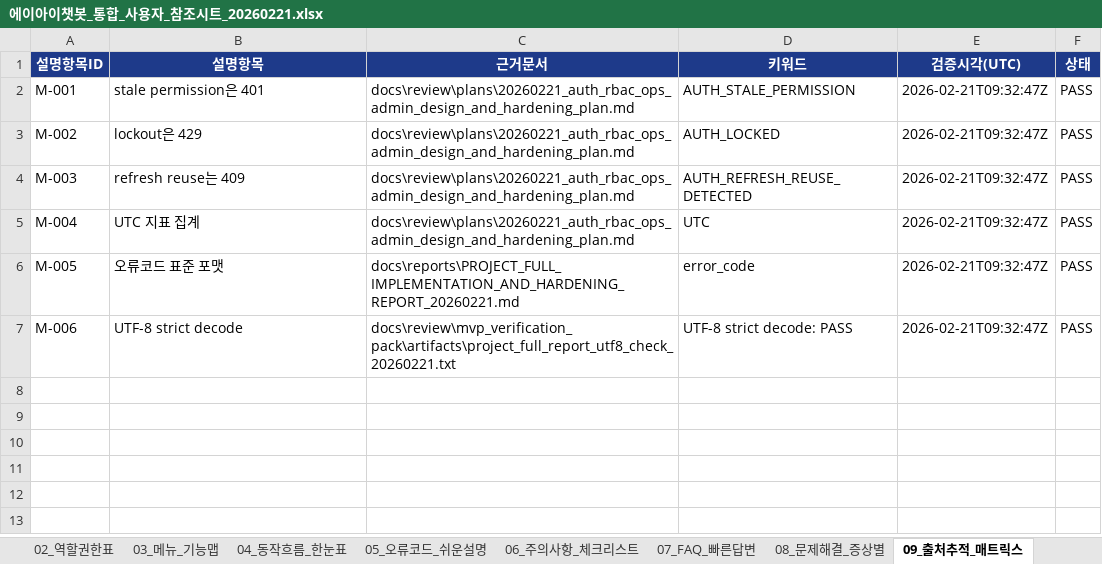
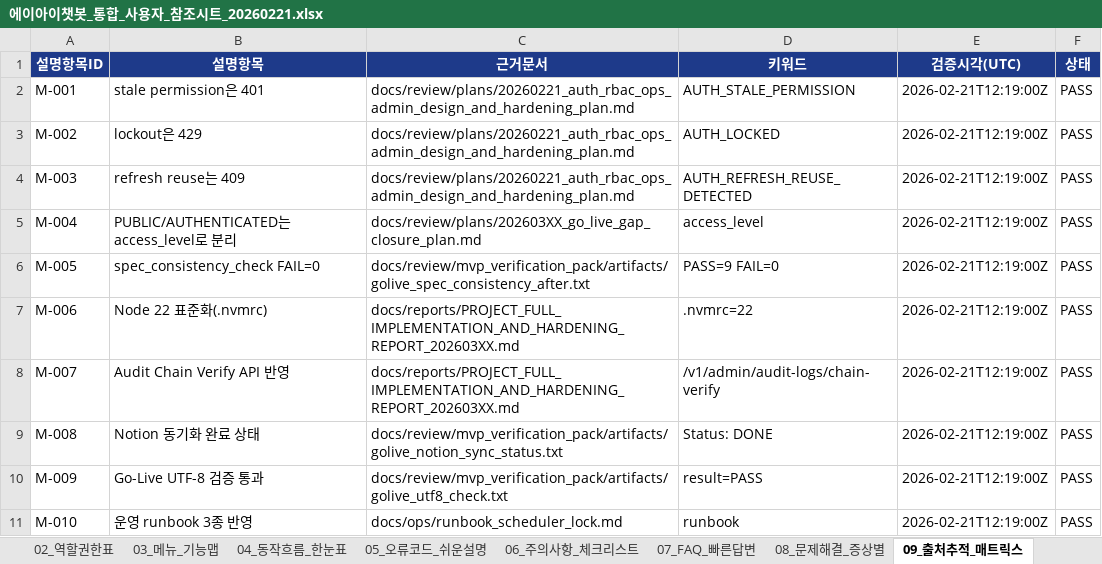
Before and after one commit to hyungjin-J/AI_Chat_for_CS, an Excel workbook: menual/에이아이챗봇_통합_사용자_참조시트_20260221.xlsx, sheet 09_출처추적_매트릭스, drawn as a sheet; values as stored, in another font and other column widths than the file's, no borders; the diff names each change by its address in the sheet, - before the commit and + after, or states it on an @@ line.

Commit message:
chore: sync go-live updates, manuals, and chatGPT handoff docs

```diff
--- a/menual/에이아이챗봇_통합_사용자_참조시트_20260221.xlsx (sheet 09_출처추적_매트릭스)
+++ b/menual/에이아이챗봇_통합_사용자_참조시트_20260221.xlsx (sheet 09_출처추적_매트릭스)
-C2:C4 (근거문서): docs\review\plans\20260221_auth_rbac_ops_admin_design_and_hardening_plan.md
+C2:C4 (근거문서): docs/review/plans/20260221_auth_rbac_ops_admin_design_and_hardening_plan.md
-E2:E7 (검증시각(UTC)): 2026-02-21T09:32:47Z
+E2:E7 (검증시각(UTC)): 2026-02-21T12:19:00Z
-B5 (설명항목): UTC 지표 집계
+B5 (설명항목): PUBLIC/AUTHENTICATED는 access_level로 분리
-C5 (근거문서): docs\review\plans\20260221_auth_rbac_ops_admin_design_and_hardening_plan.md
+C5 (근거문서): docs/review/plans/202603XX_go_live_gap_closure_plan.md
-D5 (키워드): UTC
+D5 (키워드): access_level
-B6 (설명항목): 오류코드 표준 포맷
+B6 (설명항목): spec_consistency_check FAIL=0
-C6 (근거문서): docs\reports\PROJECT_FULL_IMPLEMENTATION_AND_HARDENING_REPORT_20260221.md
+C6 (근거문서): docs/review/mvp_verification_pack/artifacts/golive_spec_consistency_after.txt
-D6 (키워드): error_code
+D6 (키워드): PASS=9 FAIL=0
-B7 (설명항목): UTF-8 strict decode
+B7 (설명항목): Node 22 표준화(.nvmrc)
-C7 (근거문서): docs\review\mvp_verification_pack\artifacts\project_full_report_utf8_check_20260221.txt
+C7 (근거문서): docs/reports/PROJECT_FULL_IMPLEMENTATION_AND_HARDENING_REPORT_202603XX.md
-D7 (키워드): UTF-8 strict decode: PASS
+D7 (키워드): .nvmrc=22
+row 8: M-007 | Audit Chain Verify API 반영 | docs/reports/PROJECT_FULL_IMPLEMENTATION_AND_HARDENING_REPORT_202603XX.md | /v1/admin/audit-logs/chain-verify | 2026-02-21T12:19:00Z | PASS
+row 9: M-008 | Notion 동기화 완료 상태 | docs/review/mvp_verification_pack/artifacts/golive_notion_sync_status.txt | Status: DONE | 2026-02-21T12:19:00Z | PASS
+row 10: M-009 | Go-Live UTF-8 검증 통과 | docs/review/mvp_verification_pack/artifacts/golive_utf8_check.txt | result=PASS | 2026-02-21T12:19:00Z | PASS
+row 11: M-010 | 운영 runbook 3종 반영 | docs/ops/runbook_scheduler_lock.md | runbook | 2026-02-21T12:19:00Z | PASS
```
Also changed, not shown: sheet 01_용어사전, sheet 03_메뉴_기능맵, sheet 05_오류코드_쉬운설명, sheet 04_동작흐름_한눈표, sheet 06_주의사항_체크리스트, sheet 08_문제해결_증상별, 4 more sheets, docs/references/google_ready_api_spec_v0.3_20260216.xlsx, 44 other files.
